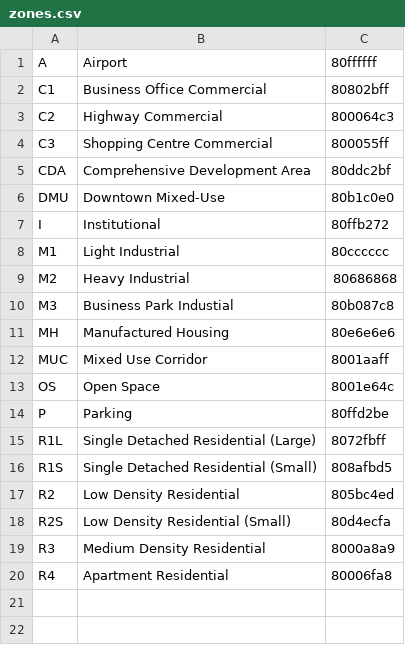
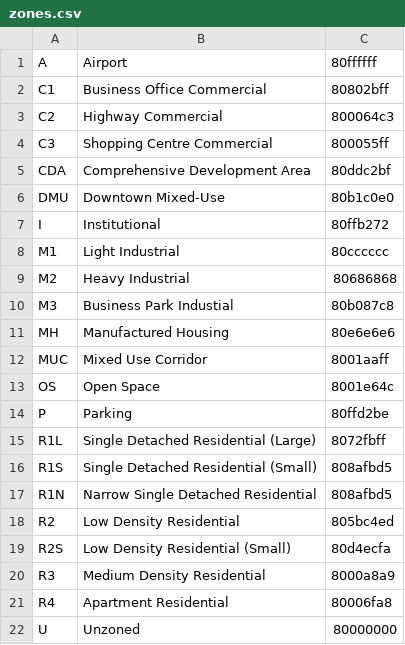
Before and after one commit to reinvented/charlottetown-zoning, a CSV file: zones/zones.csv, drawn as a sheet.

```diff
--- a/zones/zones.csv
+++ b/zones/zones.csv
@@ -16,2 +16,3 @@ R1L,Single Detached Residential (Large),8072fbff
 R1S,Single Detached Residential (Small),808afbd5
+R1N,Narrow Single Detached Residential,808afbd5
 R2,Low Density Residential,805bc4ed
@@ -20 +21,2 @@ R3,Medium Density Residential,8000a8a9
 R4,Apartment Residential,80006fa8
+U,Unzoned,80000000
```
Also changed, not shown: 4 other files.
